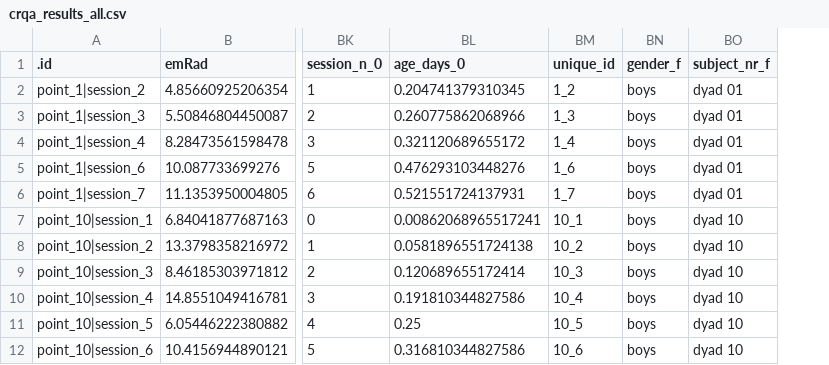
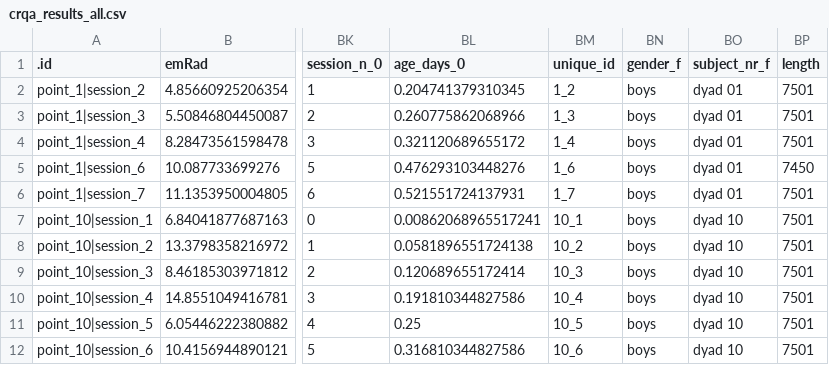
Before and after one commit to WimPouw/InterPerDynPipeline, a CSV file: dataoutput_STEP3_nonlinearstatistics/crqa_results_all.csv, drawn as a sheet; only a part is shown, gaps mark what is left out; the diff names each change by its address in the sheet, - before the commit and + after, or states it on an @@ line.

```diff
--- a/dataoutput_STEP3_nonlinearstatistics/crqa_results_all.csv
+++ b/dataoutput_STEP3_nonlinearstatistics/crqa_results_all.csv
+column BP (length), rows 2-12: 7501 | 7501 | 7501 | 7450 | 7501 | 7501 | 7501 | 7501 | 7501 | 7501 | 7501
```
Also changed, not shown: 9 other files.
